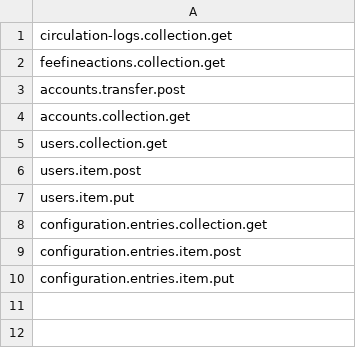
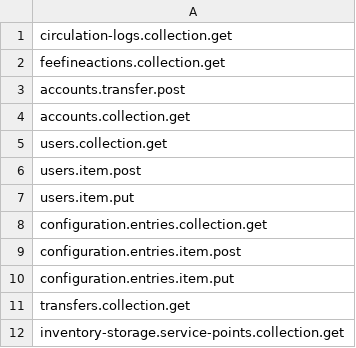
Before and after one commit to folio-org/mod-data-export-spring, a CSV file: src/main/resources/permissions/system-user-permissions.csv, drawn as a sheet.

Commit message:
MODEXPW-7::Do not use setting for service point; use 'system' service point

```diff
--- a/src/main/resources/permissions/system-user-permissions.csv
+++ b/src/main/resources/permissions/system-user-permissions.csv
@@ -10 +10,3 @@ configuration.entries.item.post
 configuration.entries.item.put
+transfers.collection.get
+inventory-storage.service-points.collection.get
```
